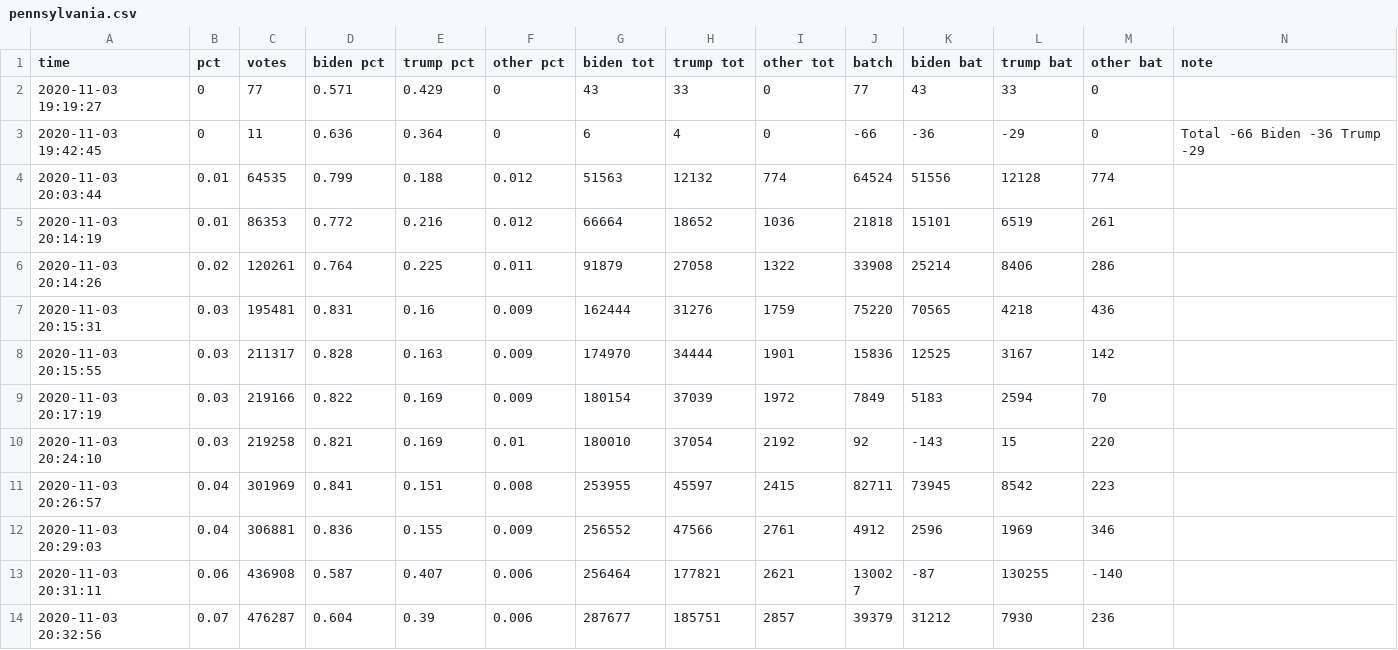
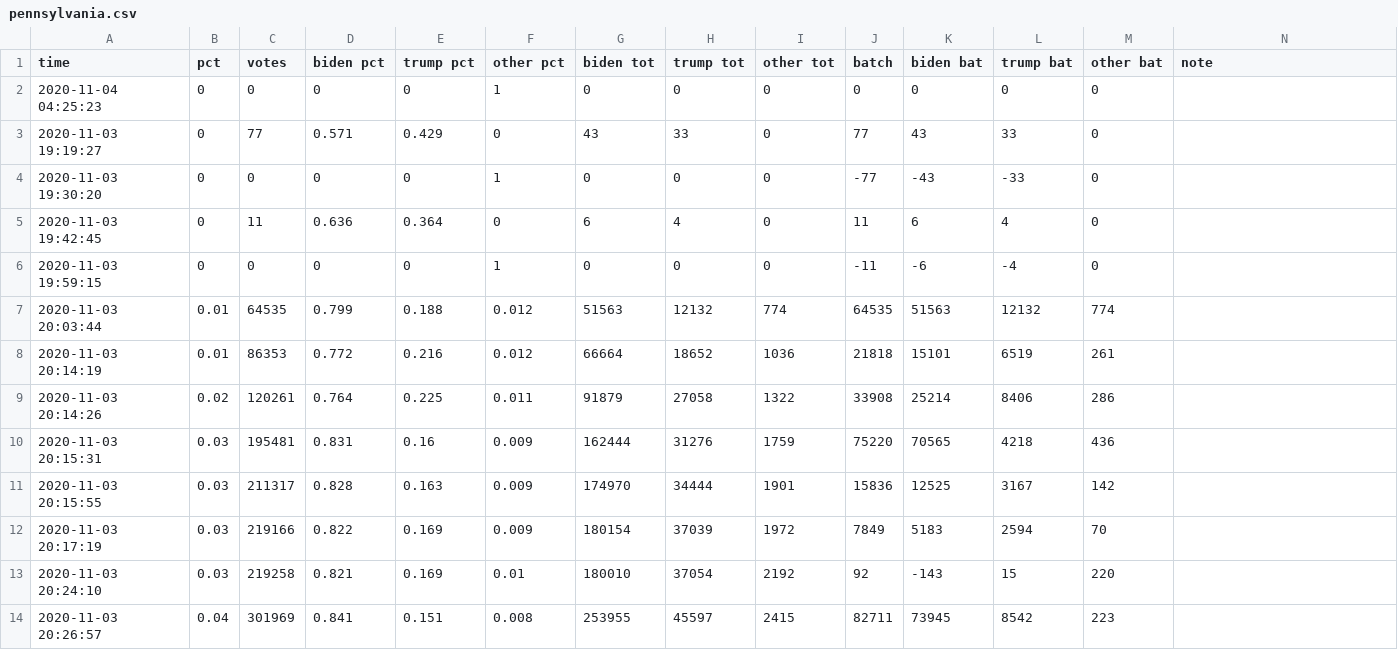
Before and after one commit to snichols/election2020, a CSV file: data/output/pennsylvania.csv, drawn as a sheet; only a part is shown; the shorter side is filled out with more unchanged rows.

```diff
--- a/data/output/pennsylvania.csv
+++ b/data/output/pennsylvania.csv
@@ -1,5 +1,8 @@
 time,pct,votes,biden pct,trump pct,other pct,biden tot,trump tot,other tot,batch,biden bat,trump bat,other bat,note
+2020-11-04 04:25:23,0,0,0,0,1,0,0,0,0,0,0,0,
 2020-11-03 19:19:27,0,77,0.571,0.429,0,43,33,0,77,43,33,0,
-2020-11-03 19:42:45,0,11,0.636,0.364,0,6,4,0,-66,-36,-29,0,Total -66 Biden -36 Trump -29
-2020-11-03 20:03:44,0.01,64535,0.799,0.188,0.012,51563,12132,774,64524,51556,12128,774,
+2020-11-03 19:30:20,0,0,0,0,1,0,0,0,-77,-43,-33,0,
+2020-11-03 19:42:45,0,11,0.636,0.364,0,6,4,0,11,6,4,0,
+2020-11-03 19:59:15,0,0,0,0,1,0,0,0,-11,-6,-4,0,
+2020-11-03 20:03:44,0.01,64535,0.799,0.188,0.012,51563,12132,774,64535,51563,12132,774,
 2020-11-03 20:14:19,0.01,86353,0.772,0.216,0.012,66664,18652,1036,21818,15101,6519,261,
```
Also changed, not shown: data/output/new-hampshire.csv, data/output/north-carolina.csv, 48 other files.
